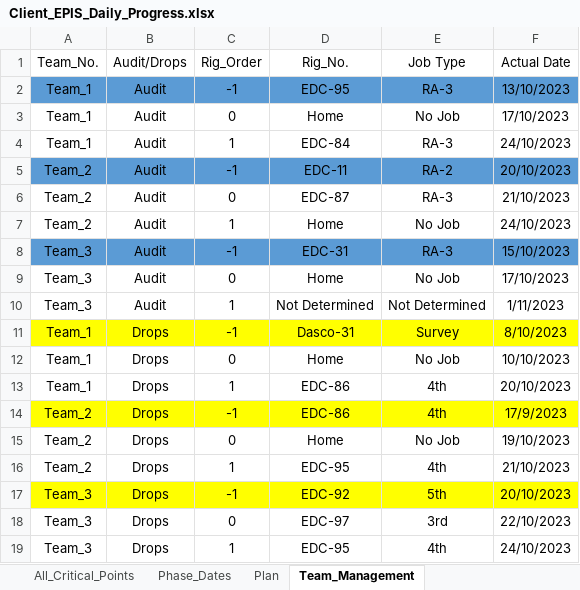
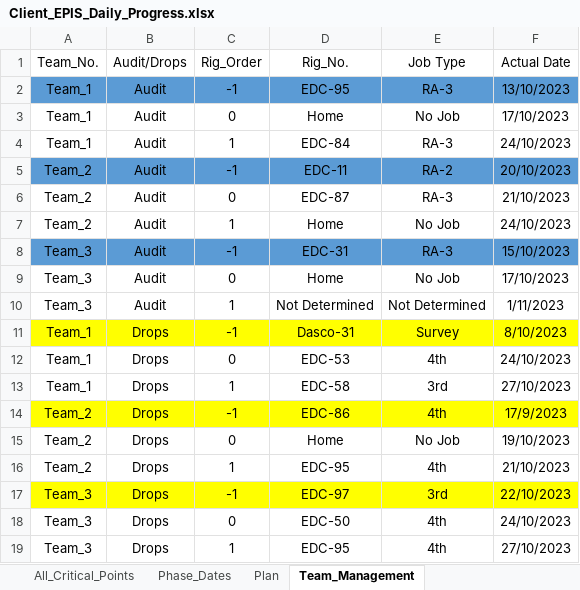
Before and after one commit to EPIS2023/KPC_EPIS_Follow_Up, an Excel workbook: Client_EPIS_Daily_Progress.xlsx, sheet Team_Management, drawn as a sheet; values as stored, in another font and other column widths than the file's, no borders; the diff names each change by its address in the sheet, - before the commit and + after, or states it on an @@ line.

```diff
--- a/Client_EPIS_Daily_Progress.xlsx (sheet Team_Management)
+++ b/Client_EPIS_Daily_Progress.xlsx (sheet Team_Management)
-D12 (Rig_No.): Home
+D12 (Rig_No.): EDC-53
-E12 (Job Type): No Job
+E12 (Job Type): 4th
-F12 (Actual Date): 10/10/2023
+F12 (Actual Date): 24/10/2023
-D13 (Rig_No.): EDC-86
+D13 (Rig_No.): EDC-58
-E13 (Job Type): 4th
+E13 (Job Type): 3rd
-F13 (Actual Date): 20/10/2023
+F13 (Actual Date): 27/10/2023
-D17 (Rig_No.): EDC-92
+D17 (Rig_No.): EDC-97
-E17 (Job Type): 5th
+E17 (Job Type): 3rd
-F17 (Actual Date): 20/10/2023
+F17 (Actual Date): 22/10/2023
-D18 (Rig_No.): EDC-97
+D18 (Rig_No.): EDC-50
-E18 (Job Type): 3rd
+E18 (Job Type): 4th
-F18 (Actual Date): 22/10/2023
+F18 (Actual Date): 24/10/2023
-F19 (Actual Date): 24/10/2023
+F19 (Actual Date): 27/10/2023
```
Also changed, not shown: sheet Drops_Teams_Follow_Up.
